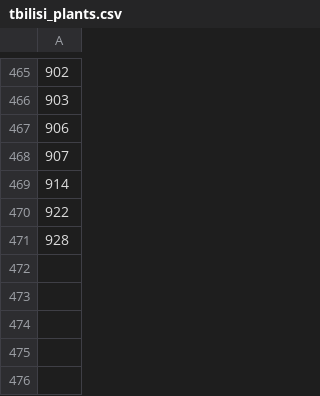
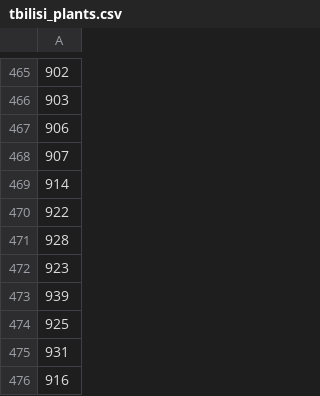
Before and after one commit to buachidzeleo-beep/nikora-order-portal, a CSV file: config/tbilisi_plants.csv, drawn as a sheet; only a part is shown, gaps mark what is left out; the diff names each change by its address in the sheet, - before the commit and + after, or states it on an @@ line.

Commit message:
Update tbilisi_plants.csv

```diff
--- a/config/tbilisi_plants.csv
+++ b/config/tbilisi_plants.csv
+row 472: 923
+row 473: 939
+row 474: 925
+row 475: 931
+row 476: 916
```
